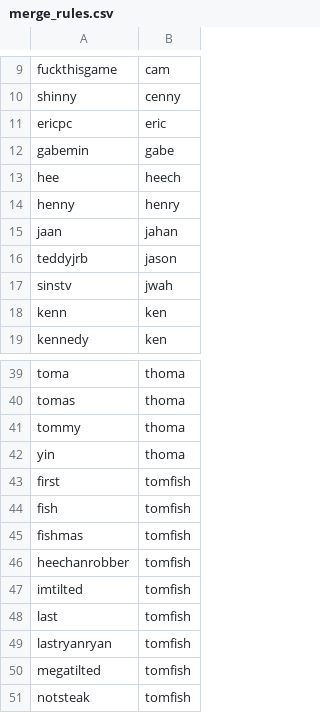
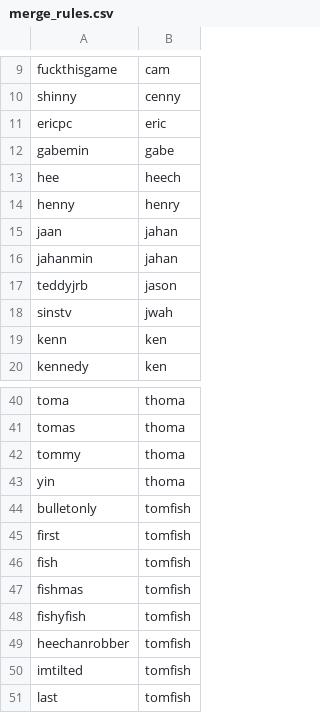
Before and after one commit to Crempa12/Poker_Ledger_Reader, a CSV file: Saved_Data/merge_rules.csv, drawn as a sheet; only a part is shown, gaps mark what is left out; the shorter side is filled out with more unchanged rows.

```diff
--- a/Saved_Data/merge_rules.csv
+++ b/Saved_Data/merge_rules.csv
@@ -15,2 +15,3 @@ henny,henry
 jaan,jahan
+jahanmin,jahan
 teddyjrb,jason
@@ -42,2 +43,3 @@ tommy,thoma
 yin,thoma
+bulletonly,tomfish
 first,tomfish
@@ -45,2 +47,3 @@ fish,tomfish
 fishmas,tomfish
+fishyfish,tomfish
 heechanrobber,tomfish
```
Also changed, not shown: 2 other files.
